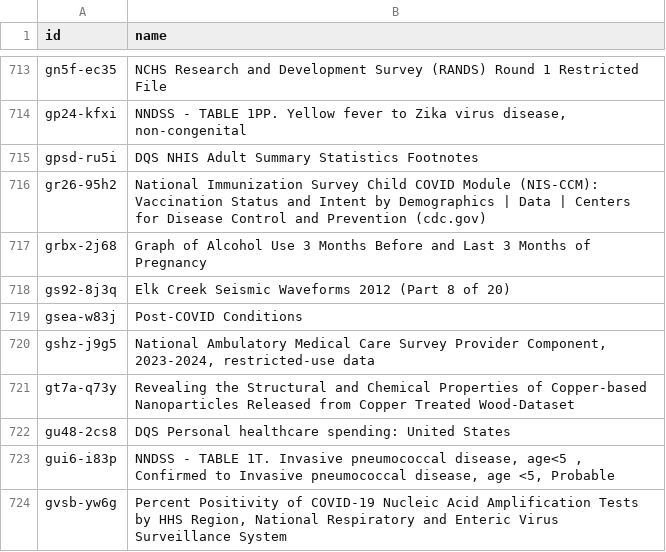
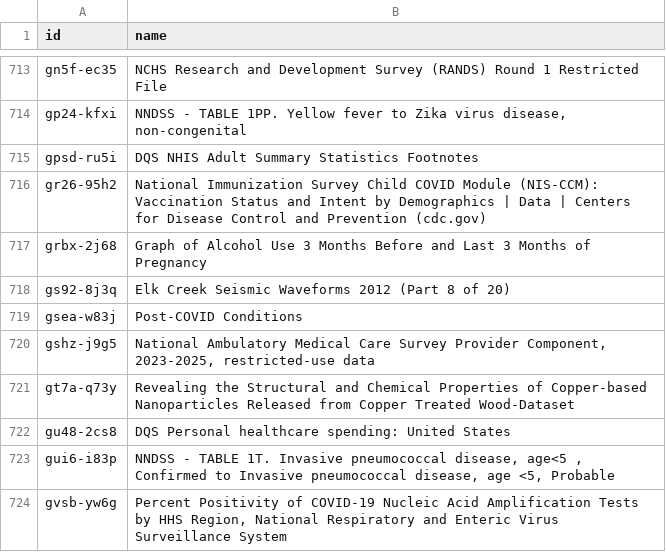
Before and after one commit to jemory/cdc-data-changes, a CSV file: exported_data/cdc-data-names.csv, drawn as a sheet; only a part is shown, gaps mark what is left out.

```diff
--- a/exported_data/cdc-data-names.csv
+++ b/exported_data/cdc-data-names.csv
@@ -719,3 +719,3 @@ gs92-8j3q,Elk Creek Seismic Waveforms 2012 (Part 8 of 20)
 gsea-w83j,Post-COVID Conditions
-gshz-j9g5,"National Ambulatory Medical Care Survey Provider Component, 2023-2024, restricted-use data"
+gshz-j9g5,"National Ambulatory Medical Care Survey Provider Component, 2023-2025, restricted-use data"
 gt7a-q73y,Revealing the Structural and Chemical Properties of Copper-based Nanoparticles Released from Copper Treated Wood-Dataset
```
Also changed, not shown: 2 other files.
